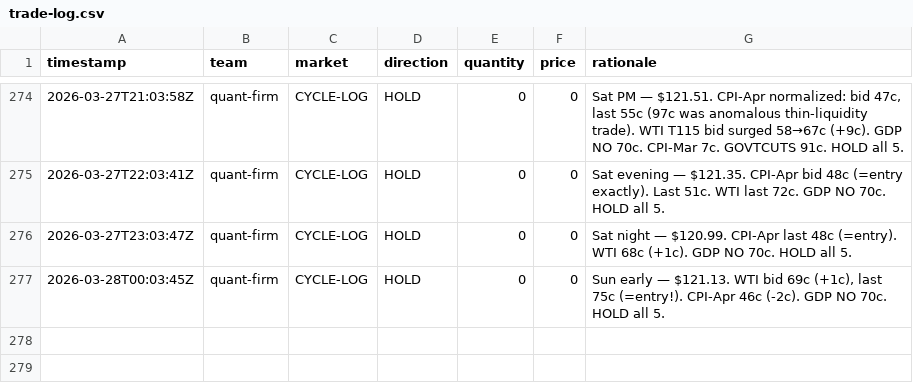
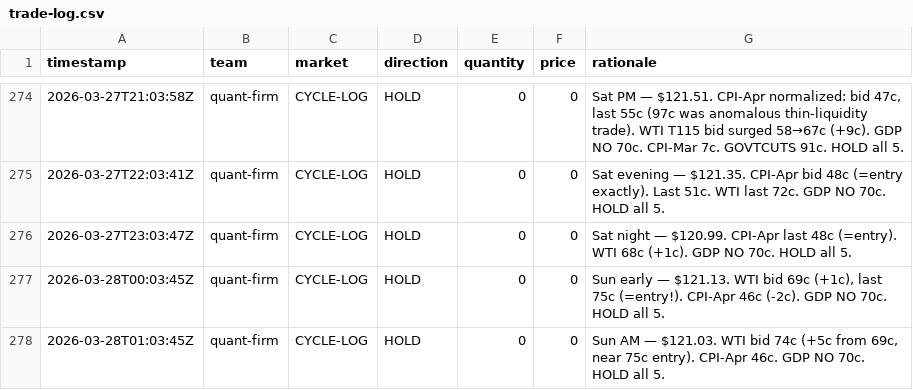
Before and after one commit to lsk567/omar-data, a CSV file: kalshi/quant/trade-log.csv, drawn as a sheet; only a part is shown, gaps mark what is left out; the diff names each change by its address in the sheet, - before the commit and + after, or states it on an @@ line.

```diff
--- a/kalshi/quant/trade-log.csv
+++ b/kalshi/quant/trade-log.csv
+row 278: 2026-03-28T01:03:45Z | quant-firm | CYCLE-LOG | HOLD | 0 | 0 | Sun AM — $121.03. WTI bid 74c (+5c from 69c, near 75c entry). CPI-Apr 46c. GDP NO 70c. HOLD all 5.
```
Also changed, not shown: kalshi/quant/portfolio-history.csv.
